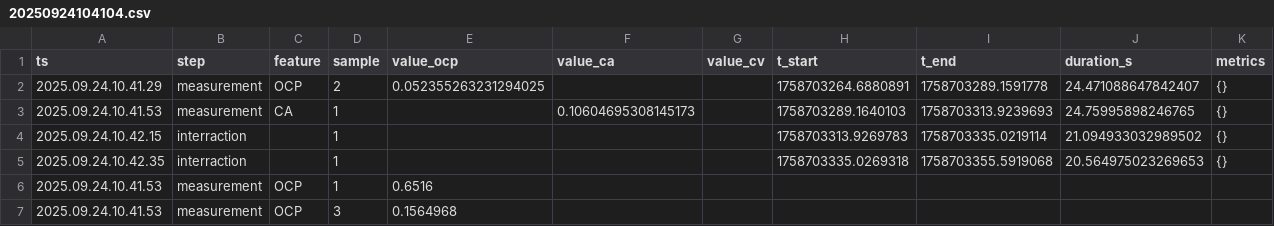
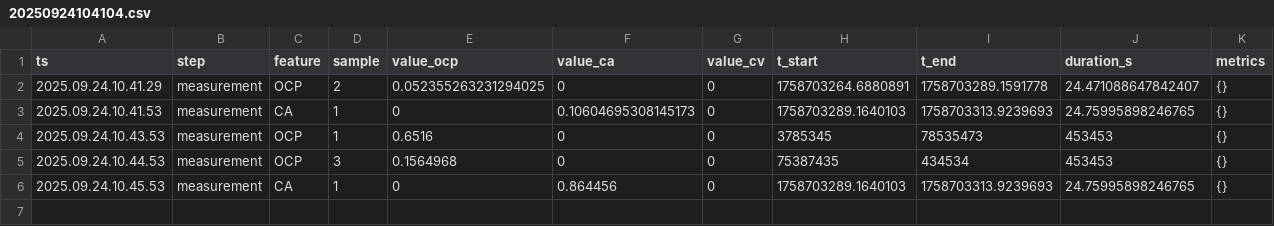
Before and after one commit to cemalhekim/llm-driven-robotics, a CSV file: experiment_logs/20250924104104.csv, drawn as a sheet; only a part is shown; removed rows and columns are numbered as before the commit, all else as after; rows hold the shown columns only; the diff names each change by its address in the sheet, - before the commit and + after, or states it on an @@ line.

```diff
--- a/experiment_logs/20250924104104.csv
+++ b/experiment_logs/20250924104104.csv
-F2 (value_ca): (empty)
+F2 (value_ca): 0
-G2:G3 (value_cv): (empty)
+G2:G3 (value_cv): 0
-E3 (value_ocp): (empty)
+E3 (value_ocp): 0
-row 4: 2025.09.24.10.42.15 | interraction |  | 1 |  |  |  | 1758703313.9269783 | 1758703335.0219114 | 21.094933032989502 | {}
-row 5: 2025.09.24.10.42.35 | interraction |  | 1 |  |  |  | 1758703335.0269318 | 1758703355.5919068 | 20.564975023269653 | {}
-row 6: 2025.09.24.10.41.53 | measurement | OCP | 1 | 0.6516
-row 7: 2025.09.24.10.41.53 | measurement | OCP | 3 | 0.1564968
+row 4: 2025.09.24.10.43.53 | measurement | OCP | 1 | 0.6516 | 0 | 0 | 3785345 | 78535473 | 453453 | {}
+row 5: 2025.09.24.10.44.53 | measurement | OCP | 3 | 0.1564968 | 0 | 0 | 75387435 | 434534 | 453453 | {}
+row 6: 2025.09.24.10.45.53 | measurement | CA | 1 | 0 | 0.864456 | 0 | 1758703289.1640103 | 1758703313.9239693 | 24.75995898246765 | {}
```
Also changed, not shown: 3 other files.
